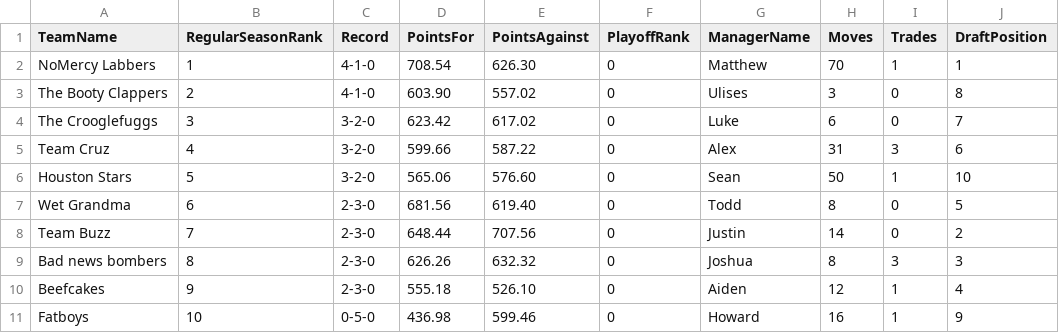
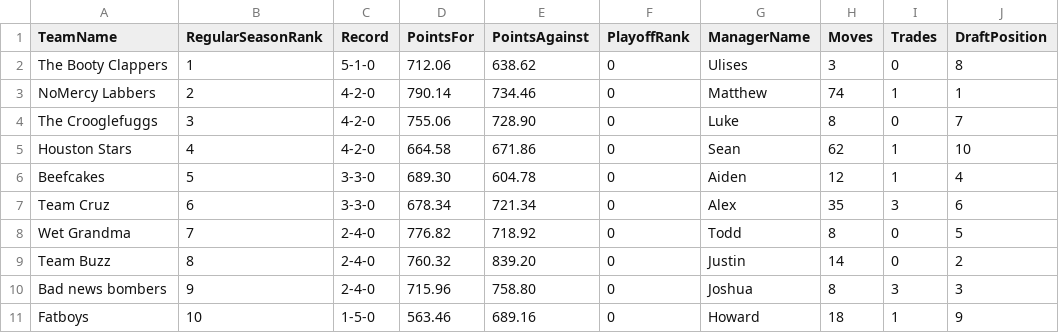
Before and after one commit to lukecharlier-bsu/fantasy-group, a CSV file: output/1579300904-history-standings/2026.csv, drawn as a sheet.

```diff
--- a/output/1579300904-history-standings/2026.csv
+++ b/output/1579300904-history-standings/2026.csv
@@ -1,11 +1,11 @@
 TeamName,RegularSeasonRank,Record,PointsFor,PointsAgainst,PlayoffRank,ManagerName,Moves,Trades,DraftPosition
-NoMercy Labbers,1,4-1-0,708.54,626.30,0,Matthew,70,1,1
-The Booty Clappers,2,4-1-0,603.90,557.02,0,Ulises,3,0,8
-The Crooglefuggs,3,3-2-0,623.42,617.02,0,Luke,6,0,7
-Team Cruz,4,3-2-0,599.66,587.22,0,Alex,31,3,6
-Houston Stars,5,3-2-0,565.06,576.60,0,Sean,50,1,10
-Wet Grandma,6,2-3-0,681.56,619.40,0,Todd,8,0,5
-Team Buzz,7,2-3-0,648.44,707.56,0,Justin,14,0,2
-Bad news bombers,8,2-3-0,626.26,632.32,0,Joshua,8,3,3
-Beefcakes,9,2-3-0,555.18,526.10,0,Aiden,12,1,4
-Fatboys,10,0-5-0,436.98,599.46,0,Howard,16,1,9
+The Booty Clappers,1,5-1-0,712.06,638.62,0,Ulises,3,0,8
+NoMercy Labbers,2,4-2-0,790.14,734.46,0,Matthew,74,1,1
+The Crooglefuggs,3,4-2-0,755.06,728.90,0,Luke,8,0,7
+Houston Stars,4,4-2-0,664.58,671.86,0,Sean,62,1,10
+Beefcakes,5,3-3-0,689.30,604.78,0,Aiden,12,1,4
+Team Cruz,6,3-3-0,678.34,721.34,0,Alex,35,3,6
+Wet Grandma,7,2-4-0,776.82,718.92,0,Todd,8,0,5
+Team Buzz,8,2-4-0,760.32,839.20,0,Justin,14,0,2
+Bad news bombers,9,2-4-0,715.96,758.80,0,Joshua,8,3,3
+Fatboys,10,1-5-0,563.46,689.16,0,Howard,18,1,9
```
Also changed, not shown: 5 other files.
